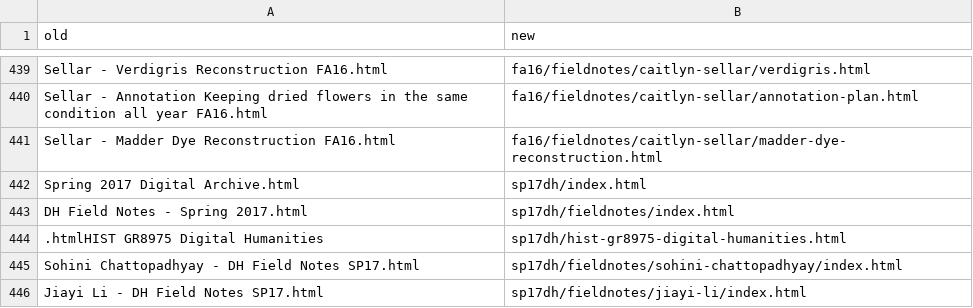
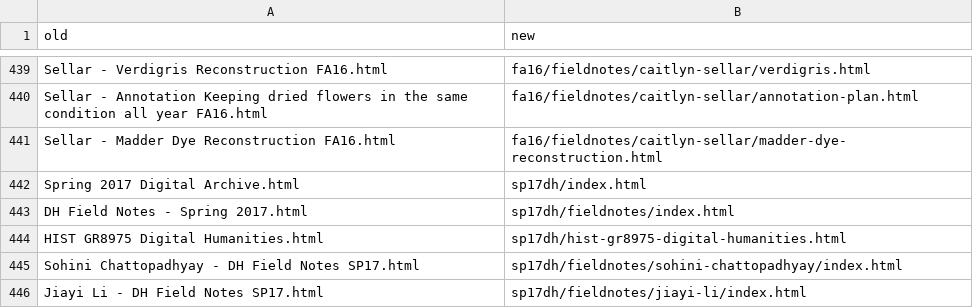
Before and after one commit to cu-mkp/fieldnotes-restructuring, a CSV file: mapping.csv, drawn as a sheet; only a part is shown, gaps mark what is left out.

```diff
--- a/mapping.csv
+++ b/mapping.csv
@@ -443,3 +443,3 @@ Spring 2017 Digital Archive.html,sp17dh/index.html
 DH Field Notes - Spring 2017.html,sp17dh/fieldnotes/index.html
-.htmlHIST GR8975 Digital Humanities,sp17dh/hist-gr8975-digital-humanities.html
+HIST GR8975 Digital Humanities.html,sp17dh/hist-gr8975-digital-humanities.html
 Sohini Chattopadhyay - DH Field Notes SP17.html,sp17dh/fieldnotes/sohini-chattopadhyay/index.html
```
Also changed, not shown: 2 other files.
